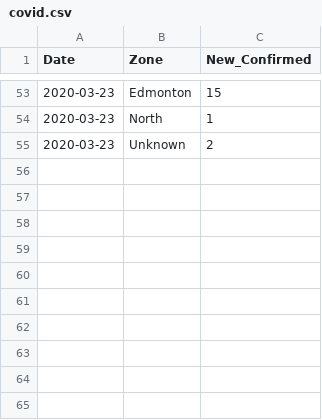
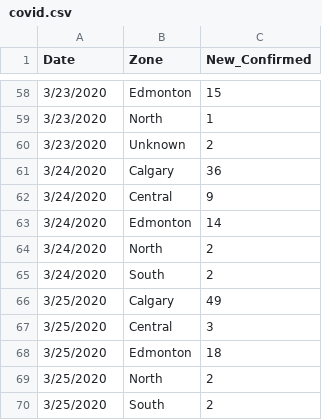
Before and after one commit to tyleracorn/covid_alberta, a CSV file: covid.csv, drawn as a sheet; only a part is shown, gaps mark what is left out; the diff covers the shown part only.

```diff
--- a/covid.csv
+++ b/covid.csv
@@ -53,3 +58,13 @@ Date,Zone,New_Confirmed
-2020-03-23,Edmonton,15
-2020-03-23,North,1
-2020-03-23,Unknown,2
+3/23/2020,Edmonton,15
+3/23/2020,North,1
+3/23/2020,Unknown,2
+3/24/2020,Calgary,36
+3/24/2020,Central,9
+3/24/2020,Edmonton,14
+3/24/2020,North,2
+3/24/2020,South,2
+3/25/2020,Calgary,49
+3/25/2020,Central,3
+3/25/2020,Edmonton,18
+3/25/2020,North,2
+3/25/2020,South,2
```
Also changed, not shown: 7 added rows, 2 removed rows and 49 edited cells elsewhere in this file, 2 other files.
